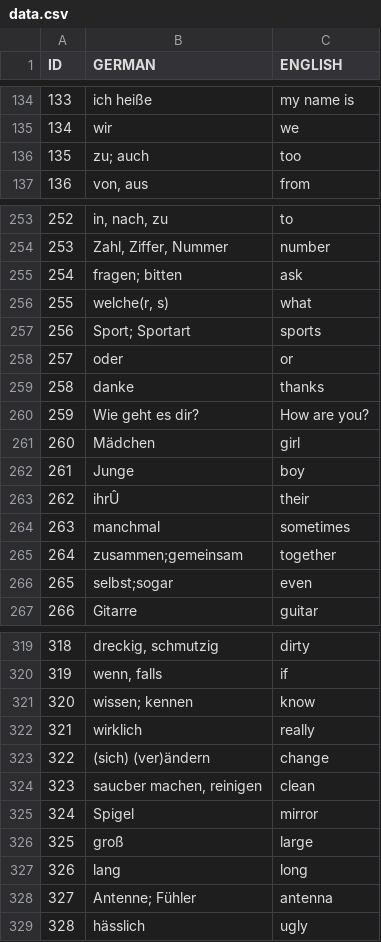
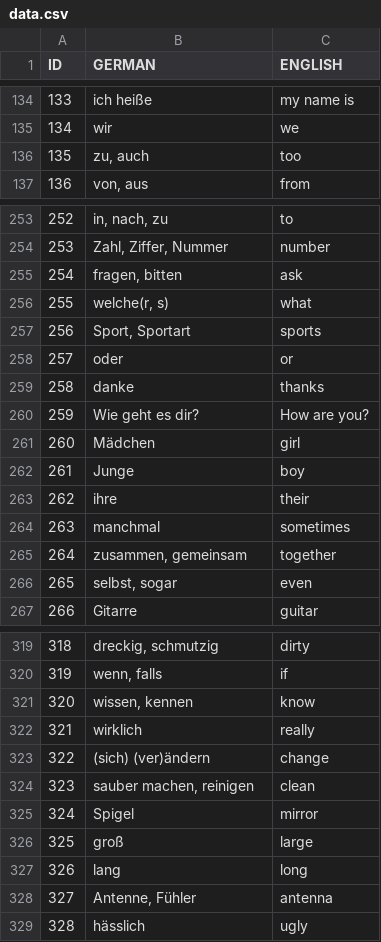
Before and after one commit to ksbrwsk/vocabulary-trainer, a CSV file: src/main/resources/data.csv, drawn as a sheet; only a part is shown, gaps mark what is left out; the diff covers the shown part only.

```diff
--- a/src/main/resources/data.csv
+++ b/src/main/resources/data.csv
@@ -135,3 +135,3 @@ ID;GERMAN;ENGLISH
 134;wir;we
-135;"zu; auch";too
+135;zu, auch;too
 136;von, aus;from
@@ -254,5 +254,5 @@ ID;GERMAN;ENGLISH
 253;Zahl, Ziffer, Nummer;number
-254;"fragen; bitten";ask
+254;fragen, bitten;ask
 255;welche(r, s);what
-256;"Sport; Sportart";sports
+256;Sport, Sportart;sports
 257;oder;or
@@ -262,6 +262,6 @@ ID;GERMAN;ENGLISH
 261;Junge;boy
-262;ihrÛ;their
+262;ihre;their
 263;manchmal;sometimes
-264;"zusammen;gemeinsam";together
-265;"selbst;sogar";even
+264;zusammen, gemeinsam;together
+265;selbst, sogar;even
 266;Gitarre;guitar
@@ -320,6 +320,6 @@ ID;GERMAN;ENGLISH
 319;wenn, falls;if
-320;"wissen; kennen";know
+320;wissen, kennen;know
 321;wirklich;really
 322;(sich) (ver)ändern;change
-323;saucber machen, reinigen;clean
+323;sauber machen, reinigen;clean
 324;Spigel;mirror
@@ -327,3 +327,3 @@ ID;GERMAN;ENGLISH
 326;lang;long
-327;"Antenne; Fühler";antenna
+327;Antenne, Fühler;antenna
 328;hässlich;ugly
```
Also changed, not shown: 18 added rows and 50 edited cells elsewhere in this file, 1 other file.
